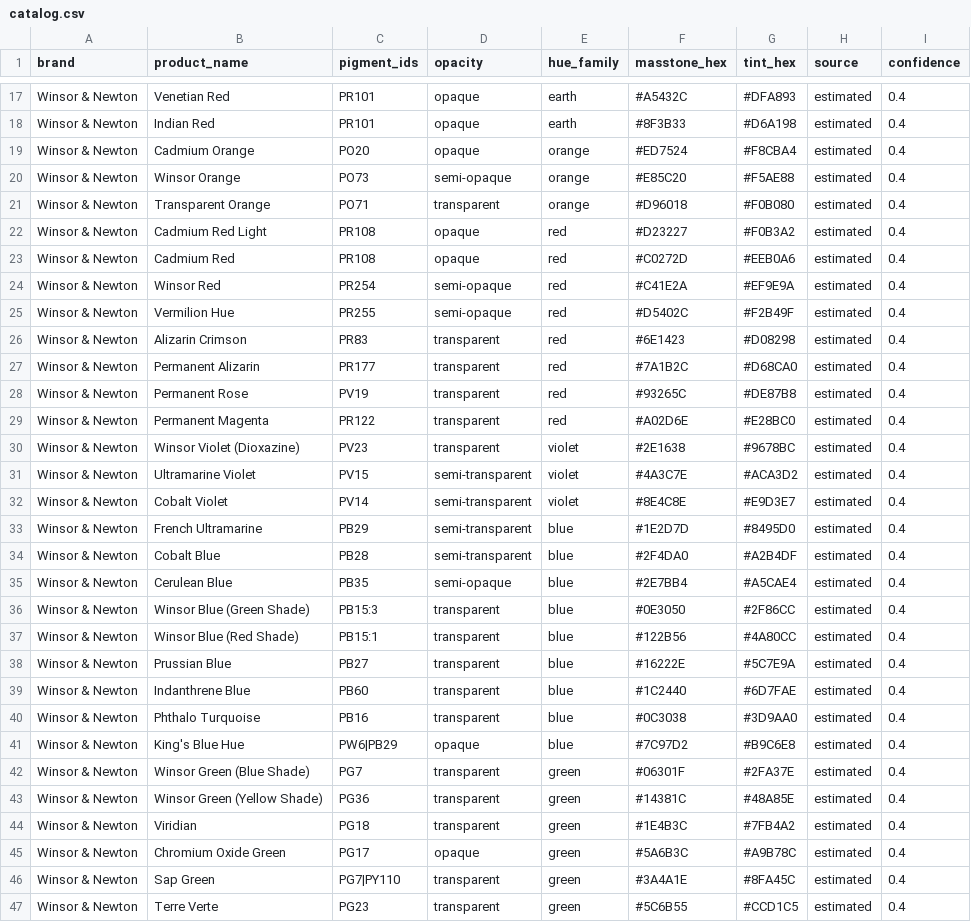
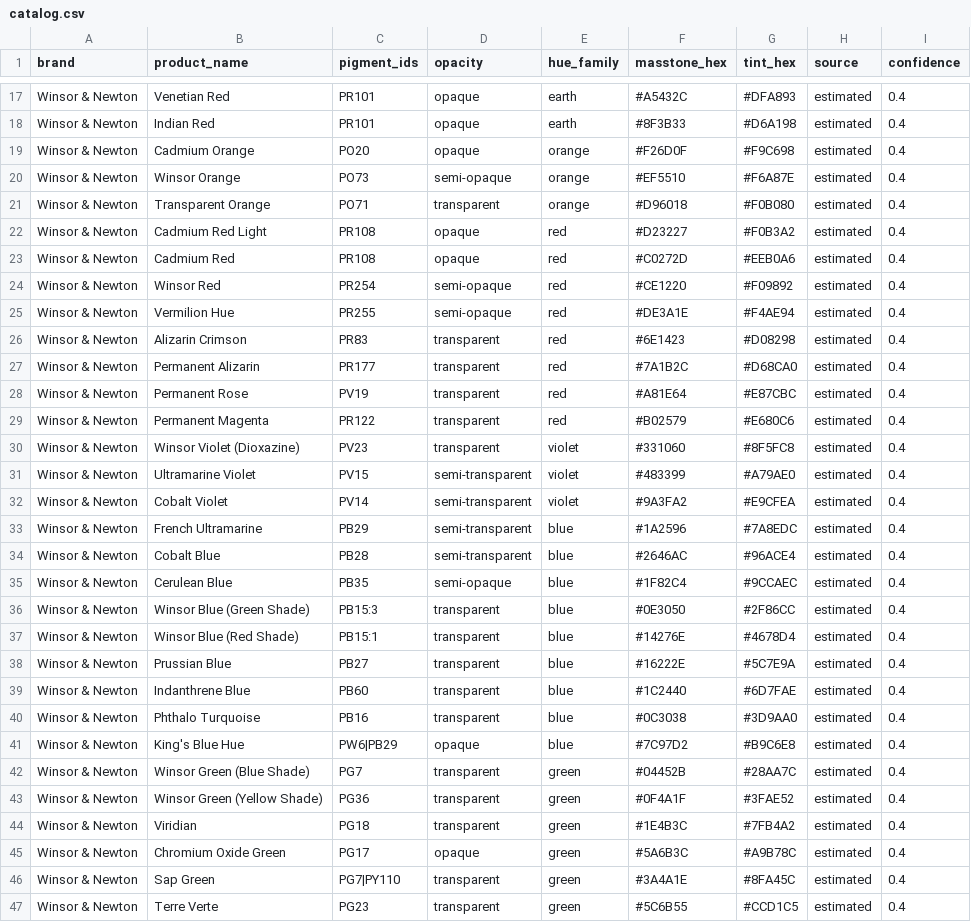
Before and after one commit to mcnbrenna-ux/paint-app, a CSV file: data/catalog.csv, drawn as a sheet; only a part is shown, gaps mark what is left out; the diff covers the shown part only.

```diff
--- a/data/catalog.csv
+++ b/data/catalog.csv
@@ -18,4 +18,4 @@ Winsor & Newton,Venetian Red,PR101,opaque,earth,#A5432C,#DFA893,estimated,0.4
 Winsor & Newton,Indian Red,PR101,opaque,earth,#8F3B33,#D6A198,estimated,0.4
-Winsor & Newton,Cadmium Orange,PO20,opaque,orange,#ED7524,#F8CBA4,estimated,0.4
-Winsor & Newton,Winsor Orange,PO73,semi-opaque,orange,#E85C20,#F5AE88,estimated,0.4
+Winsor & Newton,Cadmium Orange,PO20,opaque,orange,#F26D0F,#F9C698,estimated,0.4
+Winsor & Newton,Winsor Orange,PO73,semi-opaque,orange,#EF5510,#F6A87E,estimated,0.4
 Winsor & Newton,Transparent Orange,PO71,transparent,orange,#D96018,#F0B080,estimated,0.4
@@ -23,16 +23,16 @@ Winsor & Newton,Cadmium Red Light,PR108,opaque,red,#D23227,#F0B3A2,estimated,0.4
 Winsor & Newton,Cadmium Red,PR108,opaque,red,#C0272D,#EEB0A6,estimated,0.4
-Winsor & Newton,Winsor Red,PR254,semi-opaque,red,#C41E2A,#EF9E9A,estimated,0.4
-Winsor & Newton,Vermilion Hue,PR255,semi-opaque,red,#D5402C,#F2B49F,estimated,0.4
+Winsor & Newton,Winsor Red,PR254,semi-opaque,red,#CE1220,#F09892,estimated,0.4
+Winsor & Newton,Vermilion Hue,PR255,semi-opaque,red,#DE3A1E,#F4AE94,estimated,0.4
 Winsor & Newton,Alizarin Crimson,PR83,transparent,red,#6E1423,#D08298,estimated,0.4
 Winsor & Newton,Permanent Alizarin,PR177,transparent,red,#7A1B2C,#D68CA0,estimated,0.4
-Winsor & Newton,Permanent Rose,PV19,transparent,red,#93265C,#DE87B8,estimated,0.4
-Winsor & Newton,Permanent Magenta,PR122,transparent,red,#A02D6E,#E28BC0,estimated,0.4
-Winsor & Newton,Winsor Violet (Dioxazine),PV23,transparent,violet,#2E1638,#9678BC,estimated,0.4
-Winsor & Newton,Ultramarine Violet,PV15,semi-transparent,violet,#4A3C7E,#ACA3D2,estimated,0.4
-Winsor & Newton,Cobalt Violet,PV14,semi-transparent,violet,#8E4C8E,#E9D3E7,estimated,0.4
-Winsor & Newton,French Ultramarine,PB29,semi-transparent,blue,#1E2D7D,#8495D0,estimated,0.4
-Winsor & Newton,Cobalt Blue,PB28,semi-transparent,blue,#2F4DA0,#A2B4DF,estimated,0.4
-Winsor & Newton,Cerulean Blue,PB35,semi-opaque,blue,#2E7BB4,#A5CAE4,estimated,0.4
+Winsor & Newton,Permanent Rose,PV19,transparent,red,#A81E64,#E87CBC,estimated,0.4
+Winsor & Newton,Permanent Magenta,PR122,transparent,red,#B02579,#E680C6,estimated,0.4
+Winsor & Newton,Winsor Violet (Dioxazine),PV23,transparent,violet,#331060,#8F5FC8,estimated,0.4
+Winsor & Newton,Ultramarine Violet,PV15,semi-transparent,violet,#483399,#A79AE0,estimated,0.4
+Winsor & Newton,Cobalt Violet,PV14,semi-transparent,violet,#9A3FA2,#E9CFEA,estimated,0.4
+Winsor & Newton,French Ultramarine,PB29,semi-transparent,blue,#1A2596,#7A8EDC,estimated,0.4
+Winsor & Newton,Cobalt Blue,PB28,semi-transparent,blue,#2646AC,#96ACE4,estimated,0.4
+Winsor & Newton,Cerulean Blue,PB35,semi-opaque,blue,#1F82C4,#9CCAEC,estimated,0.4
 Winsor & Newton,Winsor Blue (Green Shade),PB15:3,transparent,blue,#0E3050,#2F86CC,estimated,0.4
-Winsor & Newton,Winsor Blue (Red Shade),PB15:1,transparent,blue,#122B56,#4A80CC,estimated,0.4
+Winsor & Newton,Winsor Blue (Red Shade),PB15:1,transparent,blue,#14276E,#4678D4,estimated,0.4
 Winsor & Newton,Prussian Blue,PB27,transparent,blue,#16222E,#5C7E9A,estimated,0.4
@@ -41,4 +41,4 @@ Winsor & Newton,Phthalo Turquoise,PB16,transparent,blue,#0C3038,#3D9AA0,estimate
 Winsor & Newton,King's Blue Hue,PW6|PB29,opaque,blue,#7C97D2,#B9C6E8,estimated,0.4
-Winsor & Newton,Winsor Green (Blue Shade),PG7,transparent,green,#06301F,#2FA37E,estimated,0.4
-Winsor & Newton,Winsor Green (Yellow Shade),PG36,transparent,green,#14381C,#48A85E,estimated,0.4
+Winsor & Newton,Winsor Green (Blue Shade),PG7,transparent,green,#04452B,#28AA7C,estimated,0.4
+Winsor & Newton,Winsor Green (Yellow Shade),PG36,transparent,green,#0F4A1F,#3FAE52,estimated,0.4
 Winsor & Newton,Viridian,PG18,transparent,green,#1E4B3C,#7FB4A2,estimated,0.4
```
Also changed, not shown: 130 edited cells elsewhere in this file, 7 other files.
